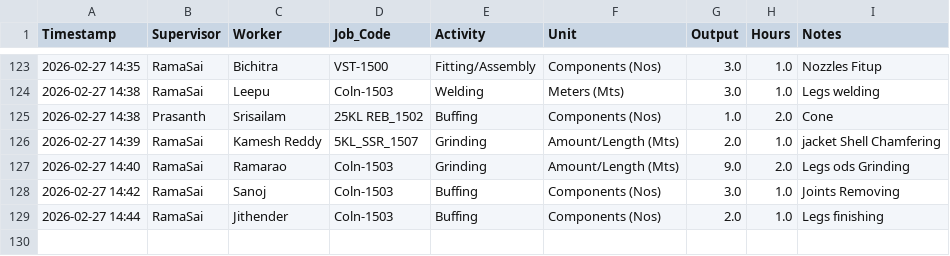
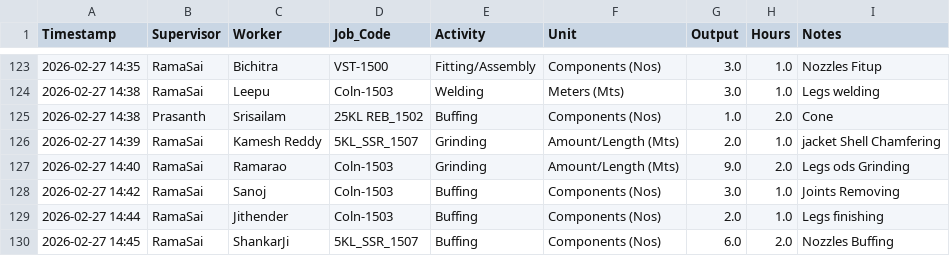
Before and after one commit to Bgenggadmin/shopfloor-monitor, a CSV file: production_logs.csv, drawn as a sheet; only a part is shown, gaps mark what is left out; the diff names each change by its address in the sheet, - before the commit and + after, or states it on an @@ line.

Commit message:
Prod Sync 2026-02-27 14:45:18.697628+05:30

```diff
--- a/production_logs.csv
+++ b/production_logs.csv
+row 130: 2026-02-27 14:45 | RamaSai | ShankarJi | 5KL_SSR_1507 | Buffing | Components (Nos) | 6.0 | 2.0 | Nozzles Buffing
```
